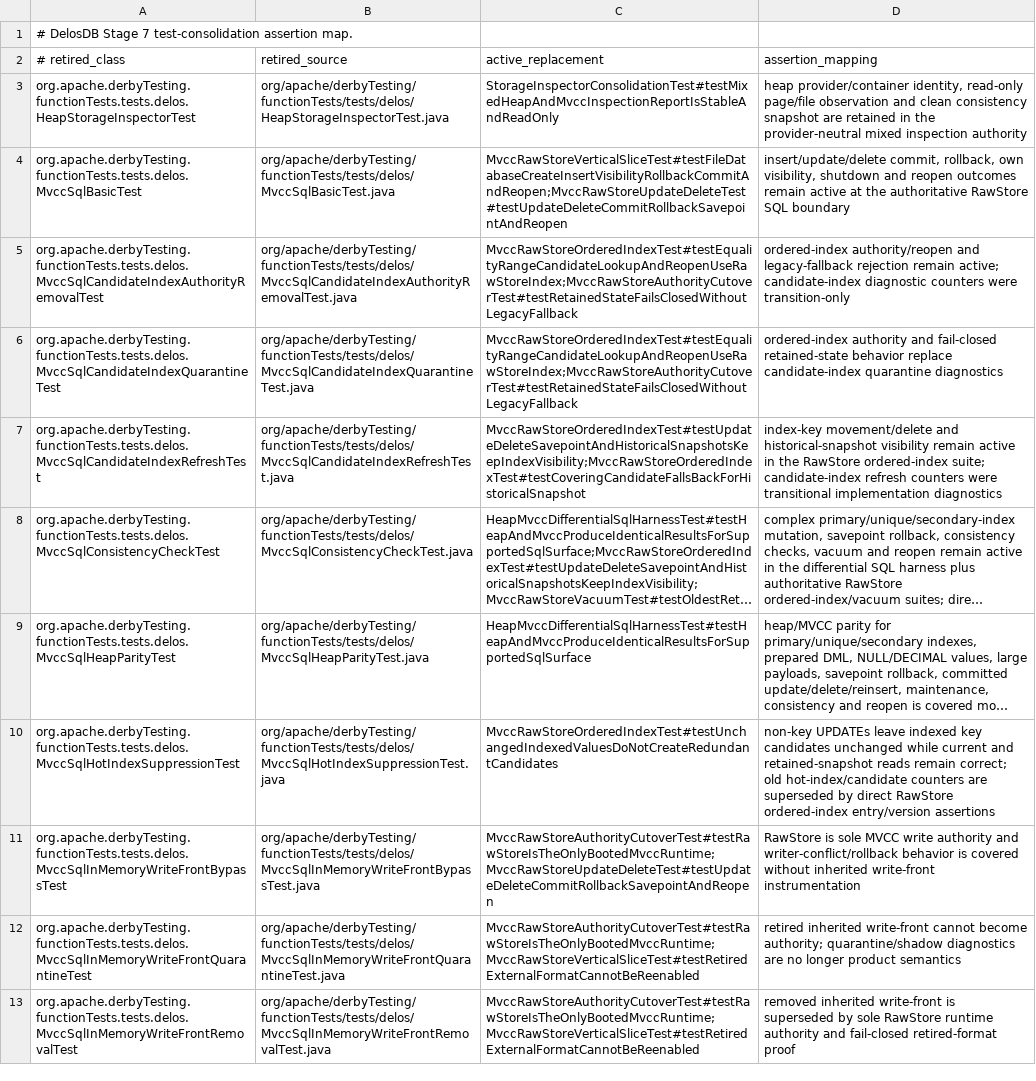
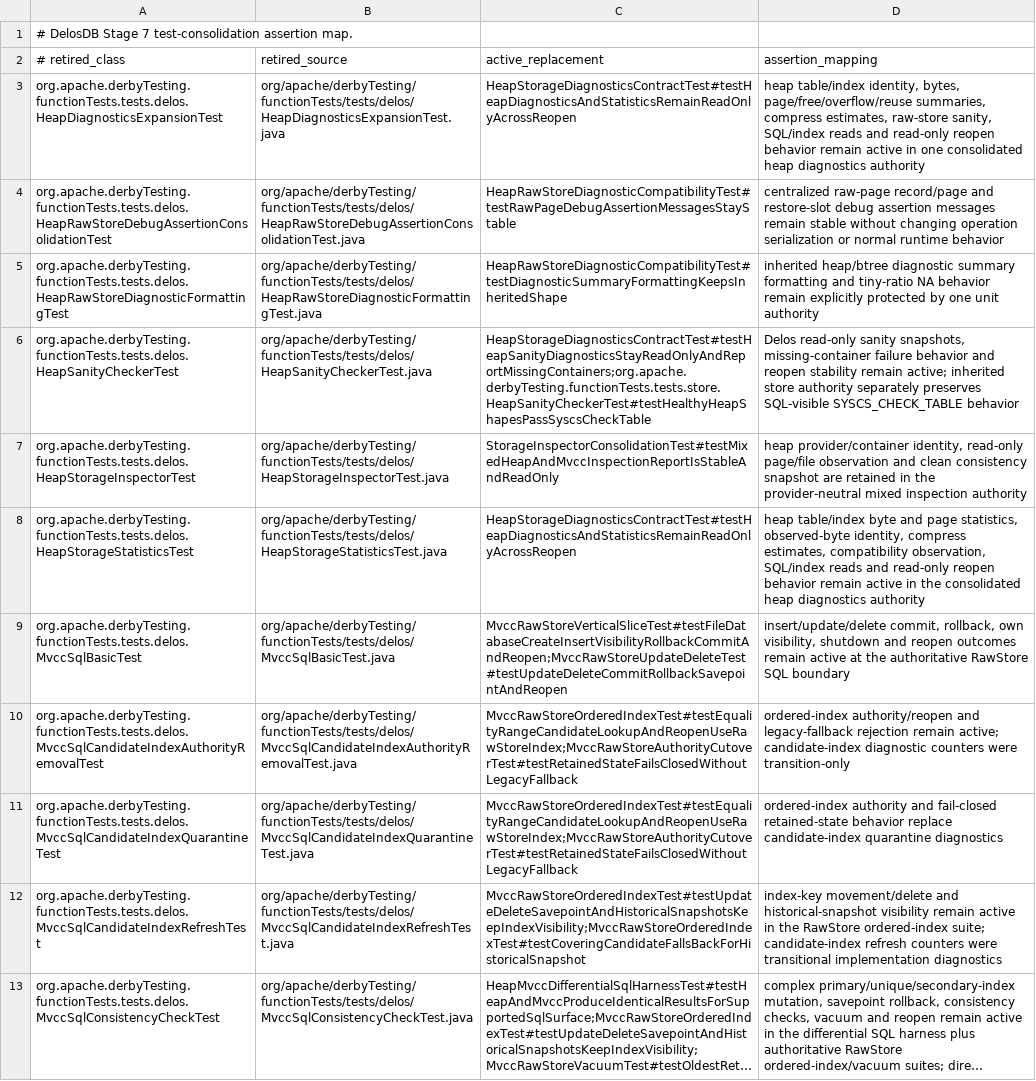
Before and after one commit to ggeorg/delosdb, a TSV file: gradle/testing/delos-stage7-test-consolidation.tsv, drawn as a sheet; only a part is shown; the shorter side is filled out with more unchanged rows; long unchanged cells end in ….

Commit message:
Consolidate heap diagnostics and raw-store compatibility tests

```diff
--- a/gradle/testing/delos-stage7-test-consolidation.tsv
+++ b/gradle/testing/delos-stage7-test-consolidation.tsv
@@ -2,3 +2,8 @@
 # retired_class	retired_source	active_replacement	assertion_mapping
+org.apache.derbyTesting.functionTests.tests.delos.HeapDiagnosticsExpansionTest	org/apache/derbyTesting/functionTests/tests/delos/HeapDiagnosticsExpansionTest.java	HeapStorageDiagnosticsContractTest#testHeapDiagnosticsAndStatisticsRemainReadOnlyAcrossReopen	heap table/index identity, bytes, page/free/overflow/reuse summaries, compress estimates, raw-store sanity, SQL/index reads and read-only reopen behavior remain active in one consolidated heap diagnostics authority
+org.apache.derbyTesting.functionTests.tests.delos.HeapRawStoreDebugAssertionConsolidationTest	org/apache/derbyTesting/functionTests/tests/delos/HeapRawStoreDebugAssertionConsolidationTest.java	HeapRawStoreDiagnosticCompatibilityTest#testRawPageDebugAssertionMessagesStayStable	centralized raw-page record/page and restore-slot debug assertion messages remain stable without changing operation serialization or normal runtime behavior
+org.apache.derbyTesting.functionTests.tests.delos.HeapRawStoreDiagnosticFormattingTest	org/apache/derbyTesting/functionTests/tests/delos/HeapRawStoreDiagnosticFormattingTest.java	HeapRawStoreDiagnosticCompatibilityTest#testDiagnosticSummaryFormattingKeepsInheritedShape	inherited heap/btree diagnostic summary formatting and tiny-ratio NA behavior remain explicitly protected by one unit authority
+org.apache.derbyTesting.functionTests.tests.delos.HeapSanityCheckerTest	org/apache/derbyTesting/functionTests/tests/delos/HeapSanityCheckerTest.java	HeapStorageDiagnosticsContractTest#testHeapSanityDiagnosticsStayReadOnlyAndReportMissingContainers;org.apache.derbyTesting.functionTests.tests.store.HeapSanityCheckerTest#testHealthyHeapShapesPassSyscsCheckTable	Delos read-only sanity snapshots, missing-container failure behavior and reopen stability remain active; inherited store authority separately preserves SQL-visible SYSCS_CHECK_TABLE behavior
 org.apache.derbyTesting.functionTests.tests.delos.HeapStorageInspectorTest	org/apache/derbyTesting/functionTests/tests/delos/HeapStorageInspectorTest.java	StorageInspectorConsolidationTest#testMixedHeapAndMvccInspectionReportIsStableAndReadOnly	heap provider/container identity, read-only page/file observation and clean consistency snapshot are retained in the provider-neutral mixed inspection authority
+org.apache.derbyTesting.functionTests.tests.delos.HeapStorageStatisticsTest	org/apache/derbyTesting/functionTests/tests/delos/HeapStorageStatisticsTest.java	HeapStorageDiagnosticsContractTest#testHeapDiagnosticsAndStatisticsRemainReadOnlyAcrossReopen	heap table/index byte and page statistics, observed-byte identity, compress estimates, compatibility observation, SQL/index reads and read-only reopen behavior remain active in the consolidated heap diagnostics authority
 org.apache.derbyTesting.functionTests.tests.delos.MvccSqlBasicTest	org/apache/derbyTesting/functionTests/tests/delos/MvccSqlBasicTest.java	MvccRawStoreVerticalSliceTest#testFileDatabaseCreateInsertVisibilityRollbackCommitAndReopen;MvccRawStoreUpdateDeleteTest#testUpdateDeleteCommitRollbackSavepointAndReopen	insert/update/delete commit, rollback, own visibility, shutdown and reopen outcomes remain active at the authoritative RawStore SQL boundary
```
Also changed, not shown: gradle/testing/delos-stage3-active-test-authority.tsv, gradle/testing/delos-test-suite-registry.tsv, 7 other files.
